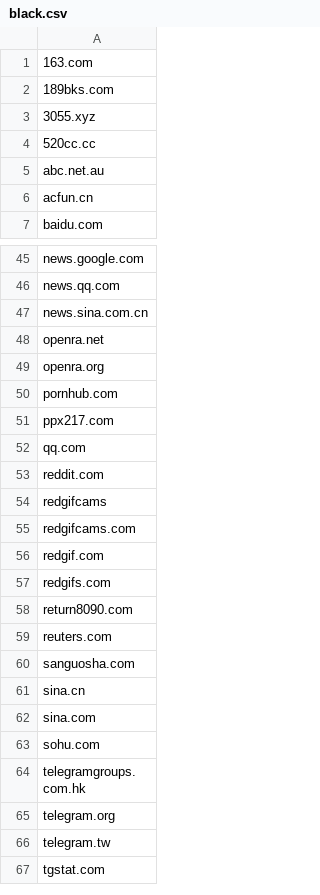
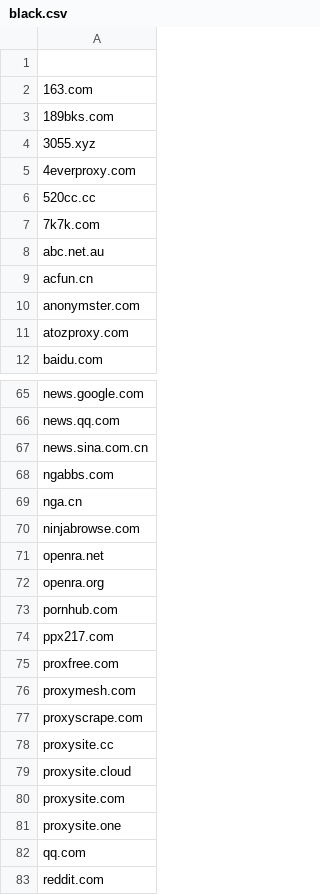
Before and after one commit to eliteGoblin/focusd, a CSV file: data/black.csv, drawn as a sheet; only a part is shown, gaps mark what is left out; the shorter side is filled out with more unchanged rows; the diff covers the shown part only.

```diff
--- a/data/black.csv
+++ b/data/black.csv
@@ -1 +1,2 @@
+
 163.com
@@ -3,5 +4,9 @@
 3055.xyz
+4everproxy.com
 520cc.cc
+7k7k.com
 abc.net.au
 acfun.cn
+anonymster.com
+atozproxy.com
 baidu.com
@@ -47,2 +67,5 @@ news.qq.com
 news.sina.com.cn
+ngabbs.com
+nga.cn
+ninjabrowse.com
 openra.net
@@ -51,2 +74,9 @@ pornhub.com
 ppx217.com
+proxfree.com
+proxymesh.com
+proxyscrape.com
+proxysite.cc
+proxysite.cloud
+proxysite.com
+proxysite.one
 qq.com
```
Also changed, not shown: 12 added rows and 12 moved rows elsewhere in this file, data/white.csv, 2 other files.
